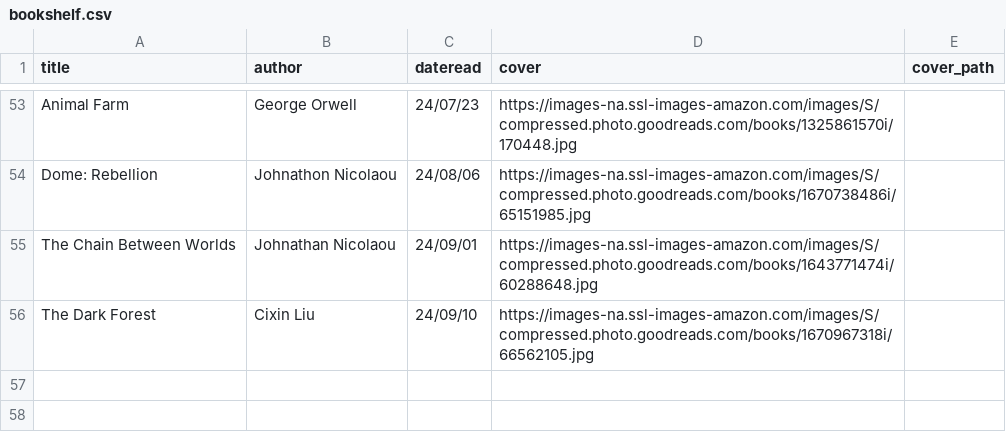
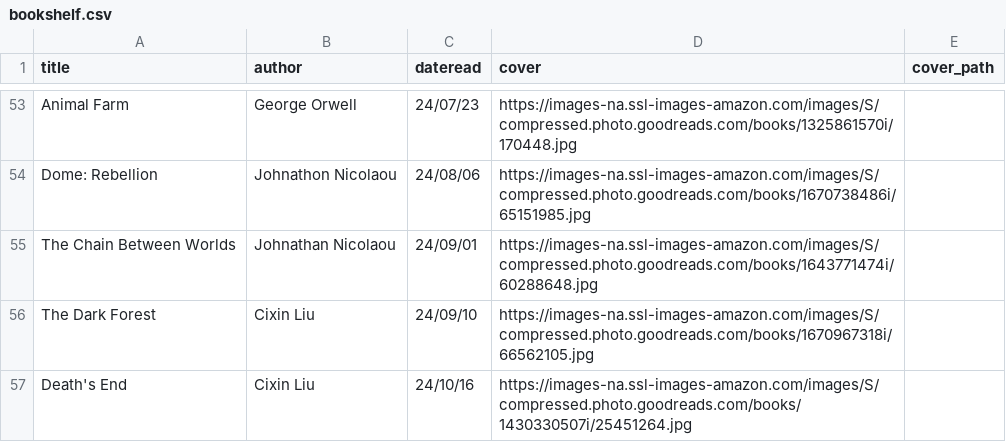
Before and after one commit to iwishiwasaneagle/janhendrikewers.uk, a CSV file: _data/bookshelf.csv, drawn as a sheet; only a part is shown, gaps mark what is left out.

Commit message:
feat: Add Death's End

```diff
--- a/_data/bookshelf.csv
+++ b/_data/bookshelf.csv
@@ -56 +56,2 @@ The Chain Between Worlds,Johnathan Nicolaou,24/09/01,https://images-na.ssl-image
 The Dark Forest,Cixin Liu,24/09/10,https://images-na.ssl-images-amazon.com/images/S/compressed.photo.goodreads.com/books/1670967318i/66562105.jpg,
+Death's End,Cixin Liu,24/10/16,https://images-na.ssl-images-amazon.com/images/S/compressed.photo.goodreads.com/books/1430330507i/25451264.jpg,
```
